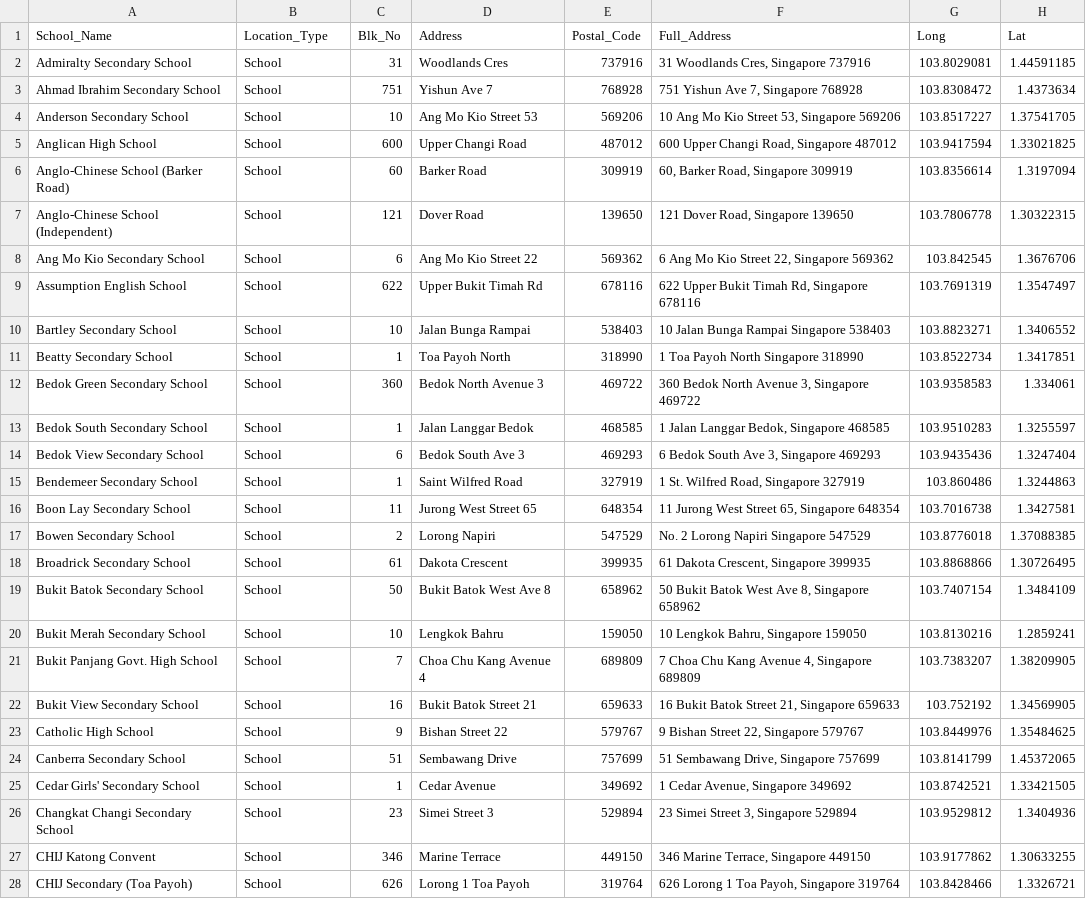
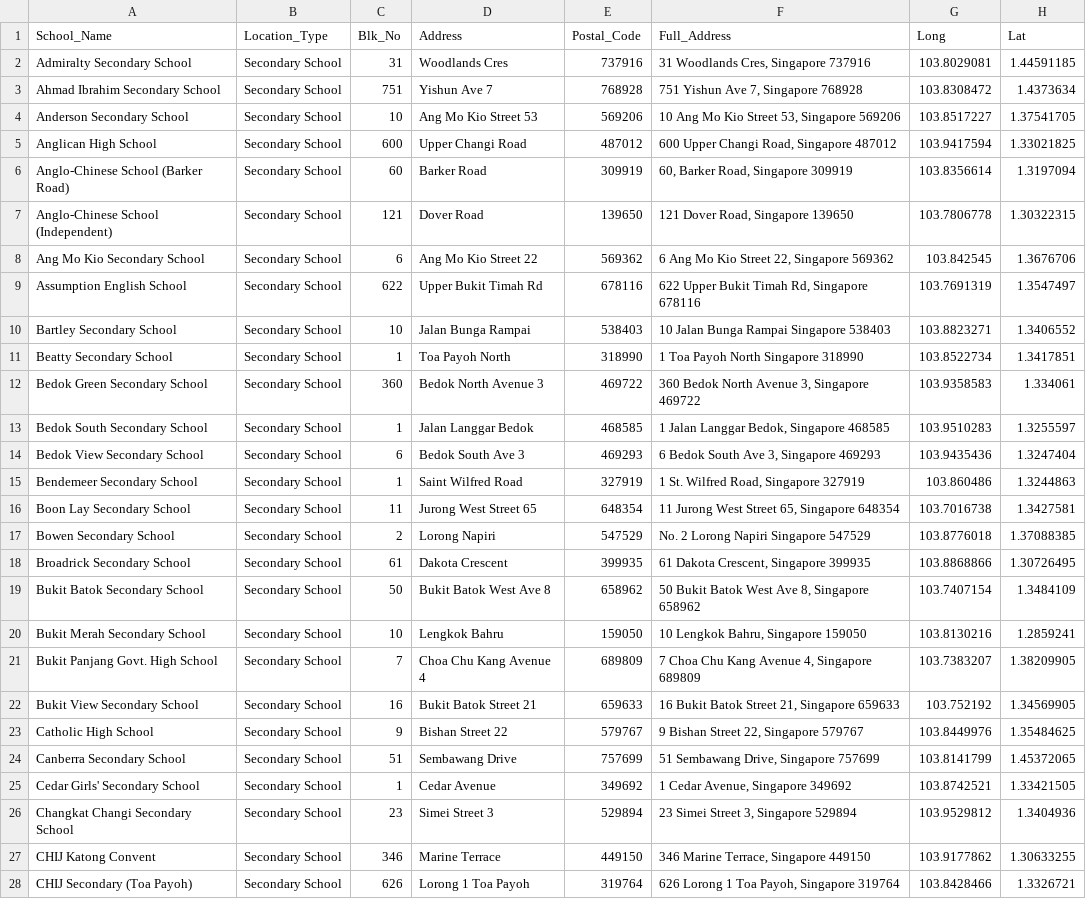
Before and after one commit to Jagatees/HDB-Data-Analytics, a CSV file: ProjTest/Excel Data/secondaryschool.csv, drawn as a sheet; only a part is shown; the diff covers the shown part only; the diff names each change by its address in the sheet, - before the commit and + after, or states it on an @@ line.

```diff
--- a/ProjTest/Excel Data/secondaryschool.csv
+++ b/ProjTest/Excel Data/secondaryschool.csv
-B2:B28 (Location_Type): School
+B2:B28 (Location_Type): Secondary School
```
Also changed, not shown: 123 edited cells elsewhere in this file, ProjTest/Excel Data/primaryschool.csv, ProjTest/Excel Data/tertiaryschool.csv, 3 other files.
